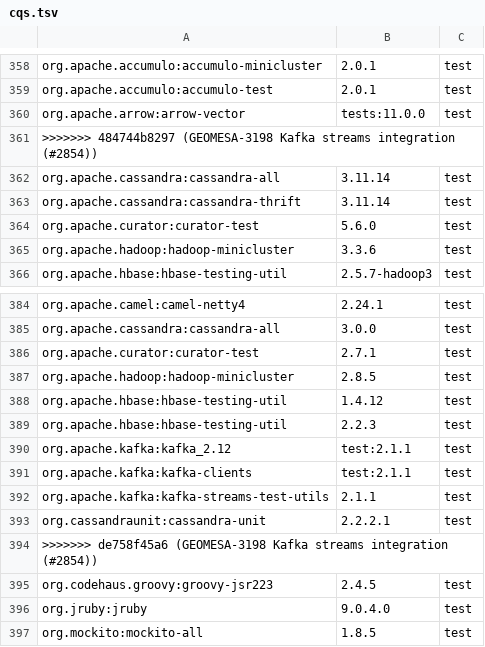
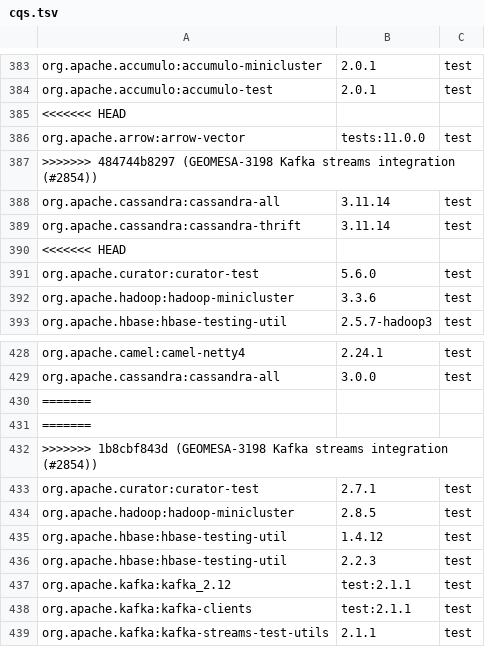
Before and after one commit to locationtech/geomesa, a TSV file: build/cqs.tsv, drawn as a sheet; only a part is shown, gaps mark what is left out; the shorter side is filled out with more unchanged rows; the diff covers the shown part only; the diff names each change by its address in the sheet, - before the commit and + after, or states it on an @@ line.

Commit message:
GEOMESA-3198 Kafka streams integration (#2854)
* GEOMESA-3198 Kafka streams integration

* Add default timestamp extractor, fix event-time timestamp extractor

```diff
--- a/build/cqs.tsv
+++ b/build/cqs.tsv
+row 385: <<<<<<< HEAD
+row 390: <<<<<<< HEAD
+row 430: =======
+row 431: =======
+row 432: >>>>>>> 1b8cbf843d (GEOMESA-3198 Kafka streams integration (#2854))
```
Also changed, not shown: 46 added rows elsewhere in this file, 12 other files.
